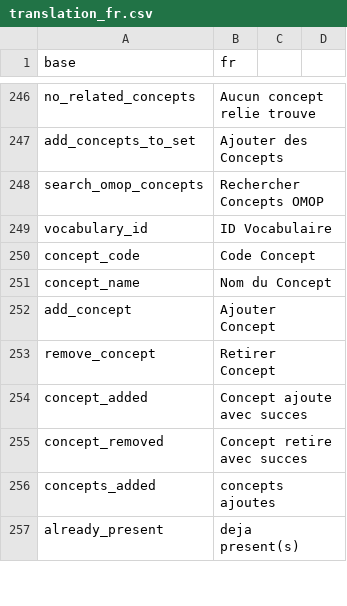
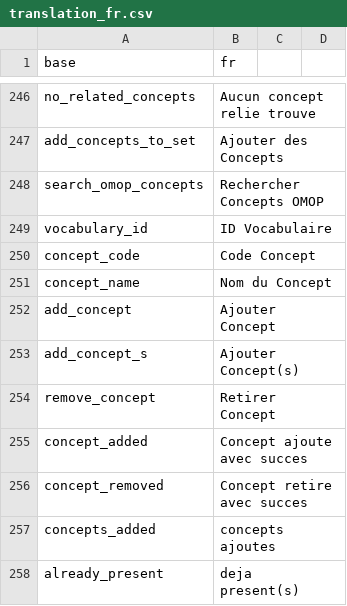
Before and after one commit to indicate-eu/data-dictionary, a CSV file: inst/translations/translation_fr.csv, drawn as a sheet; only a part is shown, gaps mark what is left out.

```diff
--- a/inst/translations/translation_fr.csv
+++ b/inst/translations/translation_fr.csv
@@ -252,2 +252,3 @@ concept_name,Nom du Concept
 add_concept,Ajouter Concept
+add_concept_s,Ajouter Concept(s)
 remove_concept,Retirer Concept
```
Also changed, not shown: inst/translations/translation_en.csv, 2 other files.
